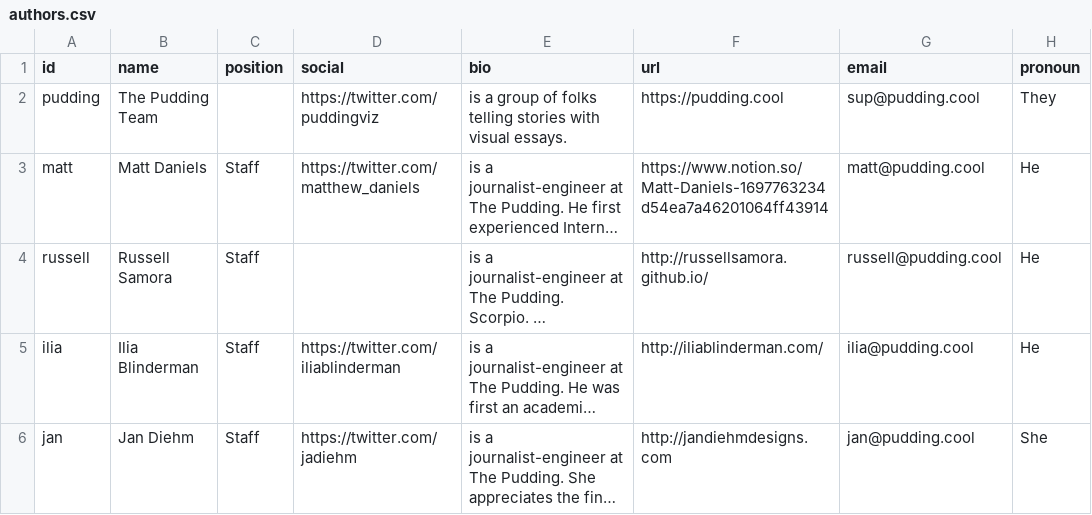
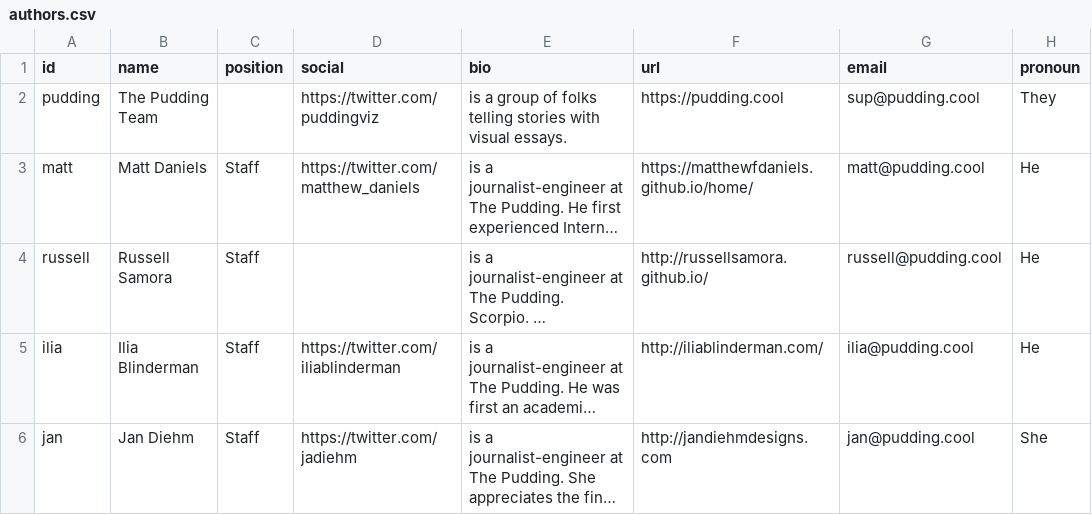
Before and after one commit to the-pudding/website, a CSV file: src/data/authors.csv, drawn as a sheet; only a part is shown; long unchanged cells end in …; the diff names each change by its address in the sheet, - before the commit and + after, or states it on an @@ line.

```diff
--- a/src/data/authors.csv
+++ b/src/data/authors.csv
-F3 (url): https://www.notion.so/Matt-Daniels-1697763234d54ea7a46201064ff43914
+F3 (url): https://matthewfdaniels.github.io/home/
```
Also changed, not shown: src/data/stories.csv, 8 other files.
